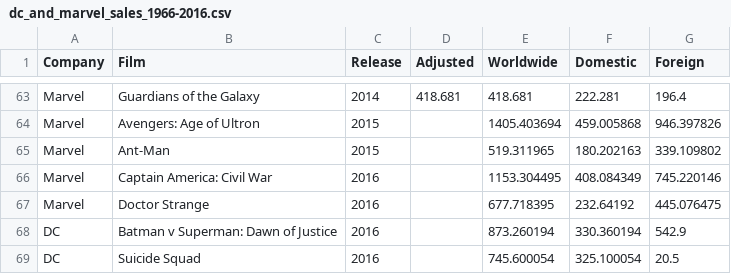
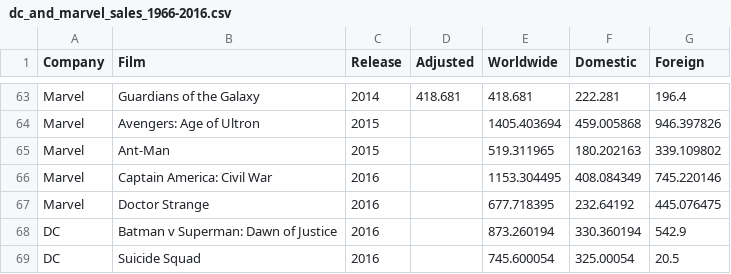
Before and after one commit to wendywalsh/Marvel, a CSV file: dc_and_marvel_sales_1966-2016.csv, drawn as a sheet; only a part is shown, gaps mark what is left out.

```diff
--- a/dc_and_marvel_sales_1966-2016.csv
+++ b/dc_and_marvel_sales_1966-2016.csv
@@ -68,2 +68,2 @@ Marvel,Doctor Strange,2016,,677.718395,232.64192,445.076475
 DC,Batman v Superman: Dawn of Justice,2016,,873.260194,330.360194,542.9
-DC,Suicide Squad,2016,,745.600054,325.100054,20.5
+DC,Suicide Squad,2016,,745.600054,325.00054,20.5
```
Also changed, not shown: 5 other files.
